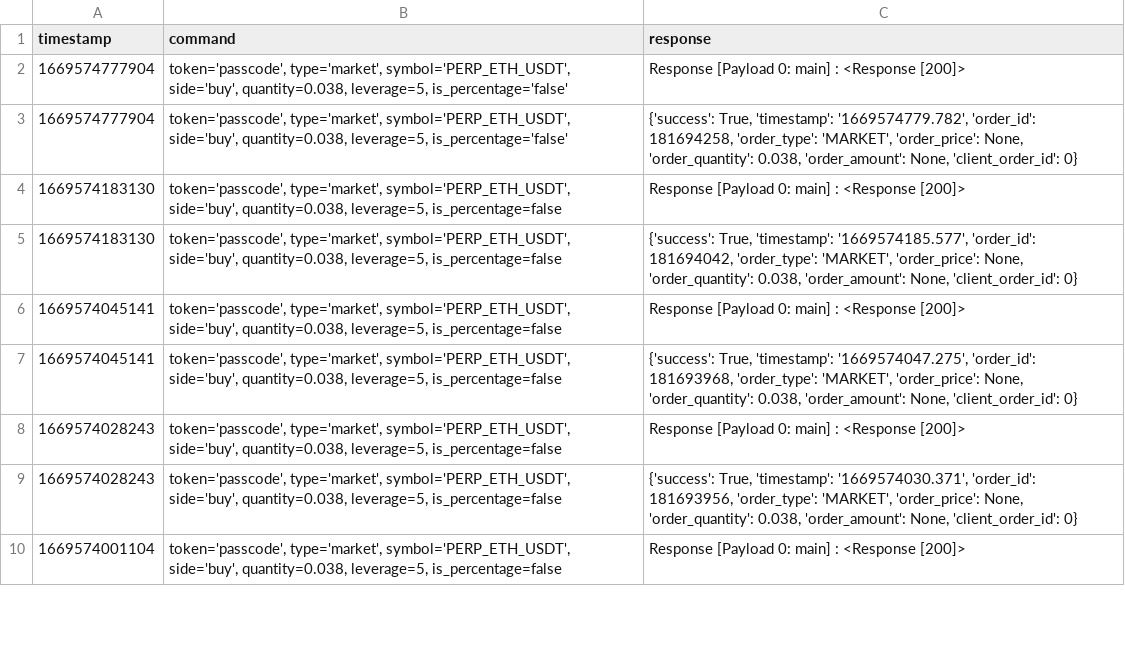
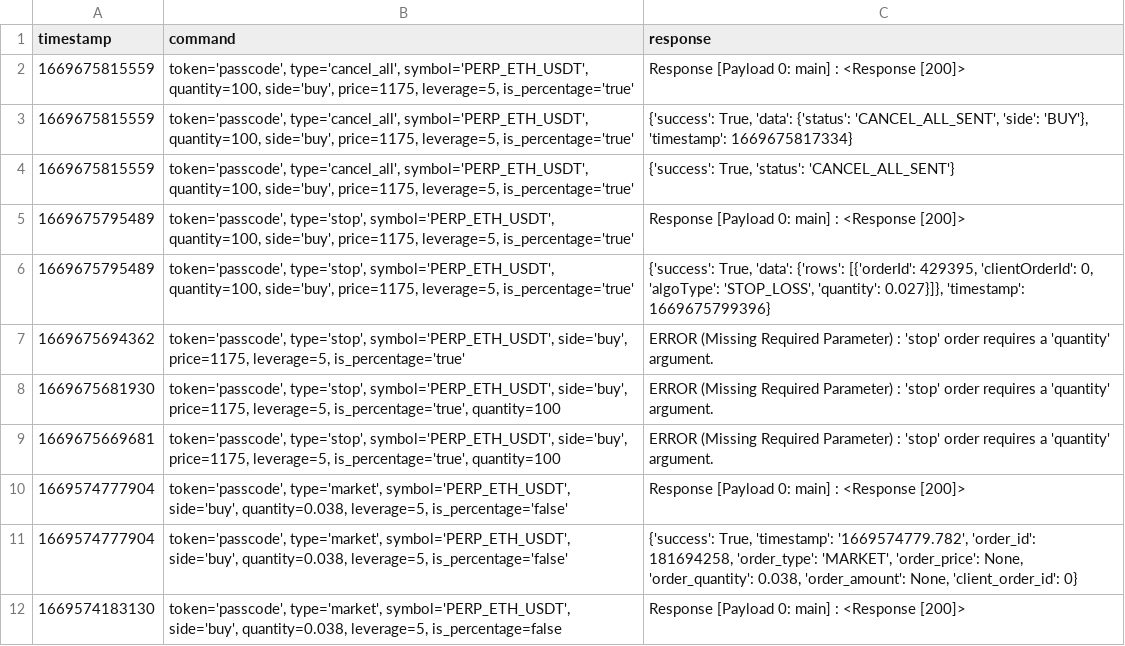
Before and after one commit to jerryinyang/woo-webhooks, a CSV file: logs.csv, drawn as a sheet; only a part is shown; the shorter side is filled out with more unchanged rows; the diff names each change by its address in the sheet, - before the commit and + after, or states it on an @@ line.

Commit message:
resolved bug with stop order commands

```diff
--- a/logs.csv
+++ b/logs.csv
+row 2: 1669675815559 | token='passcode', type='cancel_all', symbol='PERP_ETH_USDT', quantity=100, side='buy', price=1175, leverage=5, is_percentage='true' | Response [Payload 0: main] : <Response [200]>
+row 3: 1669675815559 | token='passcode', type='cancel_all', symbol='PERP_ETH_USDT', quantity=100, side='buy', price=1175, leverage=5, is_percentage='true' | {'success': True, 'data': {'status': 'CANCEL_ALL_SENT', 'side': 'BUY'}, 'timestamp': 1669675817334}
+row 4: 1669675815559 | token='passcode', type='cancel_all', symbol='PERP_ETH_USDT', quantity=100, side='buy', price=1175, leverage=5, is_percentage='true' | {'success': True, 'status': 'CANCEL_ALL_SENT'}
+row 5: 1669675795489 | token='passcode', type='stop', symbol='PERP_ETH_USDT', quantity=100, side='buy', price=1175, leverage=5, is_percentage='true' | Response [Payload 0: main] : <Response [200]>
+row 6: 1669675795489 | token='passcode', type='stop', symbol='PERP_ETH_USDT', quantity=100, side='buy', price=1175, leverage=5, is_percentage='true' | {'success': True, 'data': {'rows': [{'orderId': 429395, 'clientOrderId': 0, 'algoType': 'STOP_LOSS', 'quantity': 0.027}]}, 'timestamp': 1669675799396}
+row 7: 1669675694362 | token='passcode', type='stop', symbol='PERP_ETH_USDT', side='buy', price=1175, leverage=5, is_percentage='true' | ERROR (Missing Required Parameter) : 'stop' order requires a 'quantity' argument.
+row 8: 1669675681930 | token='passcode', type='stop', symbol='PERP_ETH_USDT', side='buy', price=1175, leverage=5, is_percentage='true', quantity=100 | ERROR (Missing Required Parameter) : 'stop' order requires a 'quantity' argument.
+row 9: 1669675669681 | token='passcode', type='stop', symbol='PERP_ETH_USDT', side='buy', price=1175, leverage=5, is_percentage='true', quantity=100 | ERROR (Missing Required Parameter) : 'stop' order requires a 'quantity' argument.
```
Also changed, not shown: 1 other file.
